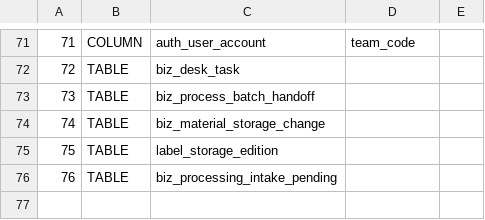
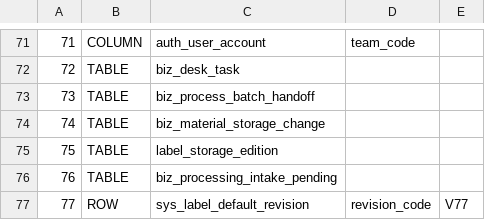
Before and after one commit to sxliuchen-hash/zhubao-ERP, a TSV file: backend/src/main/resources/db/mysql/upgrade-probes.tsv, drawn as a sheet; only a part is shown, gaps mark what is left out; the diff names each change by its address in the sheet, - before the commit and + after, or states it on an @@ line.

```diff
--- a/backend/src/main/resources/db/mysql/upgrade-probes.tsv
+++ b/backend/src/main/resources/db/mysql/upgrade-probes.tsv
+row 77: 77 | ROW | sys_label_default_revision | revision_code | V77
```
Also changed, not shown: 16 other files.
